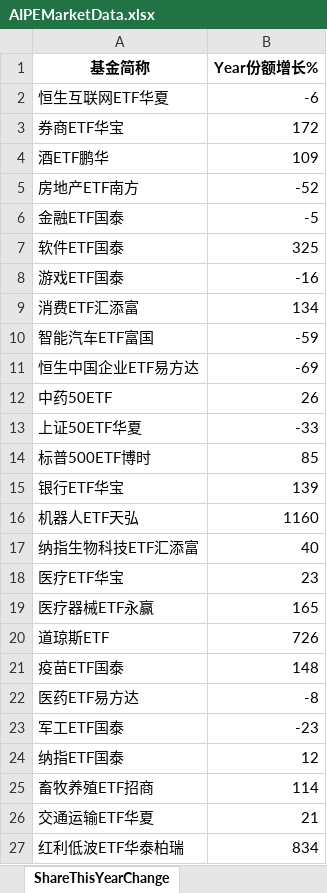
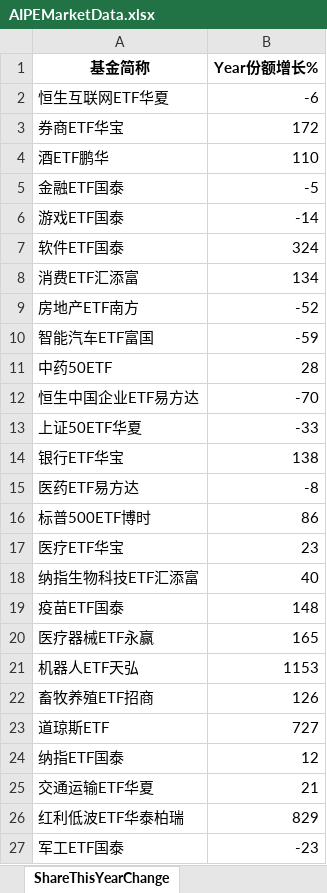
Before and after one commit to digital-era/AIPEMarketDashboard, an Excel workbook: AIPEMarketData.xlsx, sheet ShareThisYearChange, drawn as a sheet; only a part is shown; values as stored, in another font and other column widths than the file's, no borders; removed rows and columns are numbered as before the commit, all else as after; the diff covers the shown part only; the diff names each change by its address in the sheet, - before the commit and + after, or states it on an @@ line.

```diff
--- a/AIPEMarketData.xlsx (sheet ShareThisYearChange)
+++ b/AIPEMarketData.xlsx (sheet ShareThisYearChange)
-B4 (Year份额增长%): 109
+B4 (Year份额增长%): 110
@@ row 6 moved to row 5: 金融ETF国泰 @@
+row 6: 游戏ETF国泰 | -14
+row 7: 软件ETF国泰 | 324
@@ row 9 moved to row 8: 消费ETF汇添富 @@
-row 7: 软件ETF国泰 | 325
-row 8: 游戏ETF国泰 | -16
-row 11: 恒生中国企业ETF易方达 | -69
-B11 (Year份额增长%): 26
+B11 (Year份额增长%): 28
+row 12: 恒生中国企业ETF易方达 | -70
-row 14: 标普500ETF博时 | 85
-B14 (Year份额增长%): 139
+B14 (Year份额增长%): 138
-row 16: 机器人ETF天弘 | 1160
@@ row 22 moved to row 15: 医药ETF易方达 @@
+row 16: 标普500ETF博时 | 86
@@ row 18 moved to row 17: 医疗ETF华宝 @@
@@ row 21 moved to row 19: 疫苗ETF国泰 @@
+row 21: 机器人ETF天弘 | 1153
+row 22: 畜牧养殖ETF招商 | 126
-B23 (Year份额增长%): 726
+B23 (Year份额增长%): 727
@@ row 26 moved to row 25: 交通运输ETF华夏 @@
+row 26: 红利低波ETF华泰柏瑞 | 829
-row 25: 畜牧养殖ETF招商 | 114
-row 27: 红利低波ETF华泰柏瑞 | 834
```
Also changed, not shown: 11 added rows, 11 removed rows, 4 moved rows and 11 edited cells elsewhere in this sheet, sheet DistributeHotIndustry, sheet PriceThisYearChange, sheet TopStockIn5DaysMainFund, sheet PriceChangeFrom2021, sheet ShareChangeFrom2021, sheet TopStockInTopPotScore, 7 more sheets, 1 other file.
